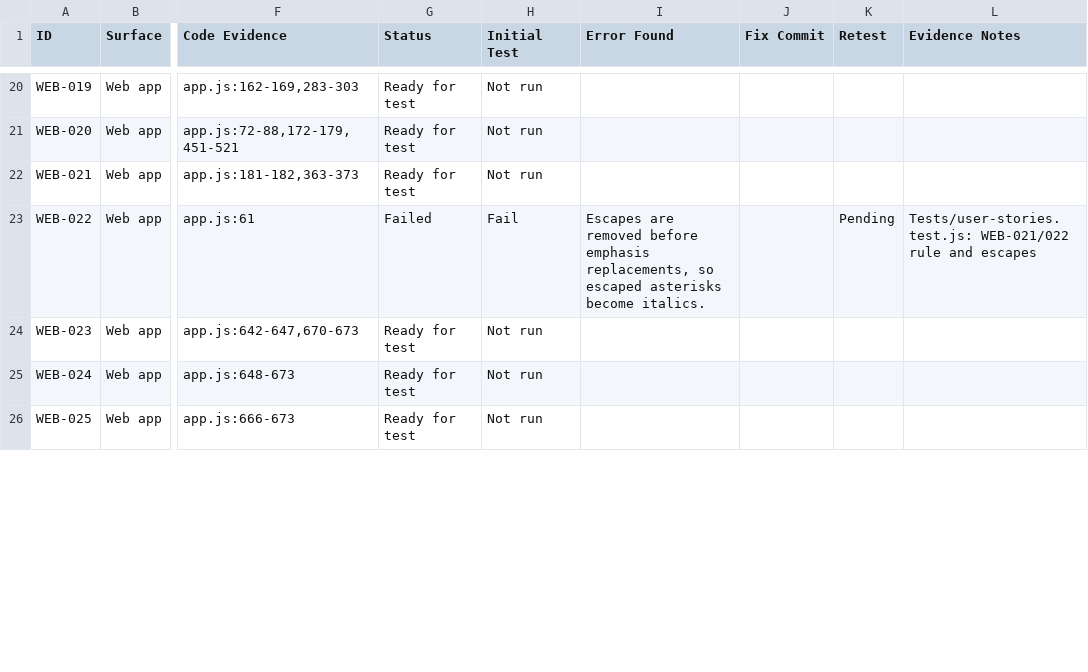
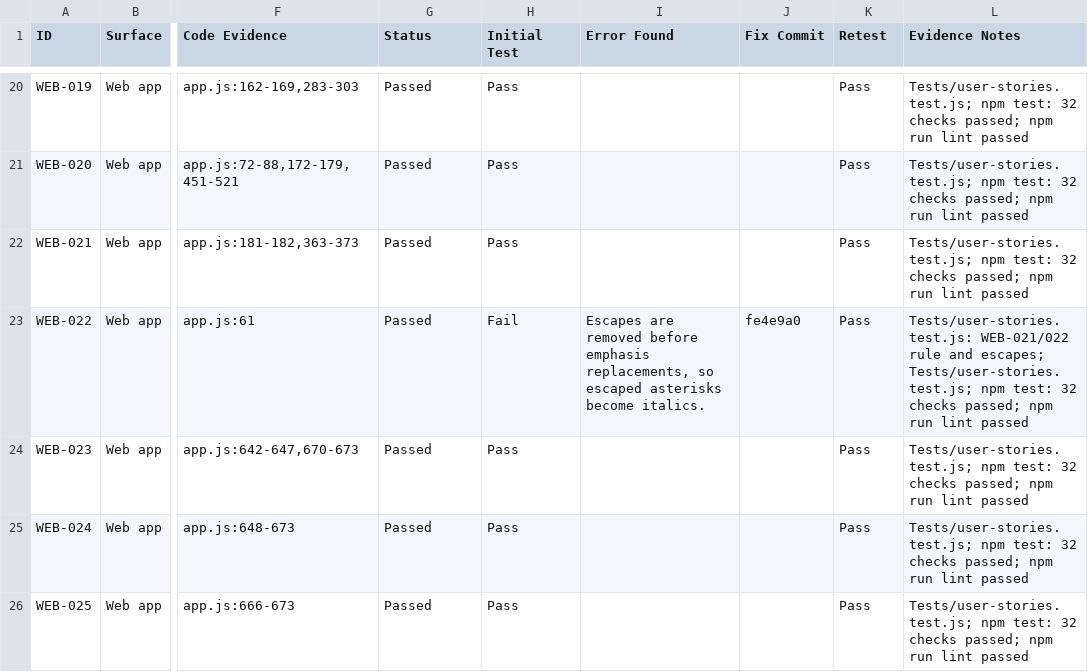
Before and after one commit to pbot-9000-max/Paste-to-Docs, a CSV file: feature-ledger.csv, drawn as a sheet; only a part is shown, gaps mark what is left out; the diff covers the shown part only; the diff names each change by its address in the sheet, - before the commit and + after, or states it on an @@ line.

Commit message:
docs: close user story verification loop

```diff
--- a/feature-ledger.csv
+++ b/feature-ledger.csv
-G20:G22 (Status): Ready for test
+G20:G22 (Status): Passed
-H20:H22 (Initial Test): Not run
+H20:H22 (Initial Test): Pass
-K20:K22 (Retest): (empty)
+K20:K22 (Retest): Pass
-L20:L22 (Evidence Notes): (empty)
+L20:L22 (Evidence Notes): Tests/user-stories.test.js; npm test: 32 checks passed; npm run lint passed
-G23 (Status): Failed
+G23 (Status): Passed
-J23 (Fix Commit): (empty)
+J23 (Fix Commit): fe4e9a0
-K23 (Retest): Pending
+K23 (Retest): Pass
-L23 (Evidence Notes): …rule and escapes
+L23 (Evidence Notes): …rule and escapes; Tests/user-stories.test.js; npm test: 32 checks passed; npm run lint passed
-G24:G26 (Status): Ready for test
+G24:G26 (Status): Passed
-H24:H26 (Initial Test): Not run
+H24:H26 (Initial Test): Pass
-K24:K26 (Retest): (empty)
+K24:K26 (Retest): Pass
-L24:L26 (Evidence Notes): (empty)
+L24:L26 (Evidence Notes): Tests/user-stories.test.js; npm test: 32 checks passed; npm run lint passed
```
Also changed, not shown: 152 edited cells elsewhere in this file.
